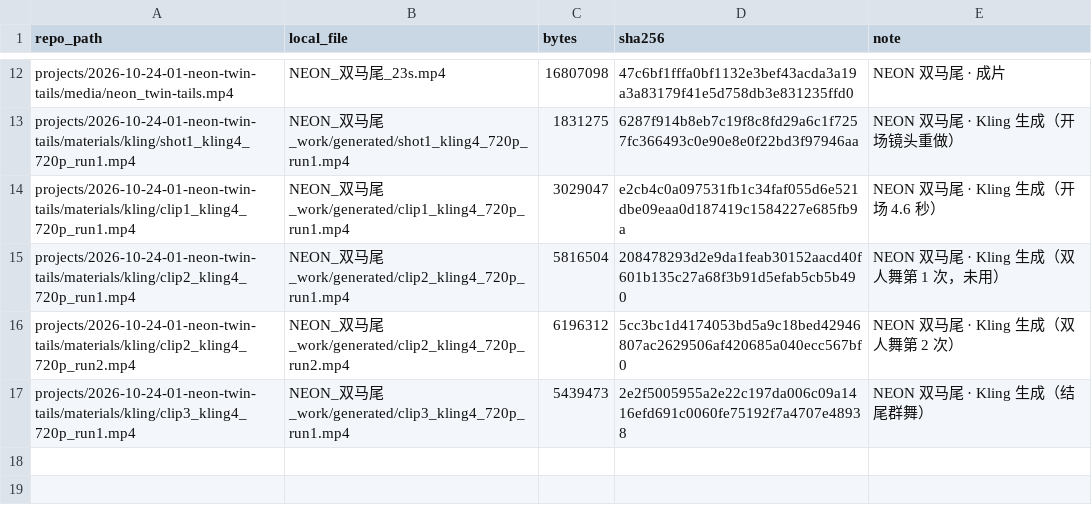
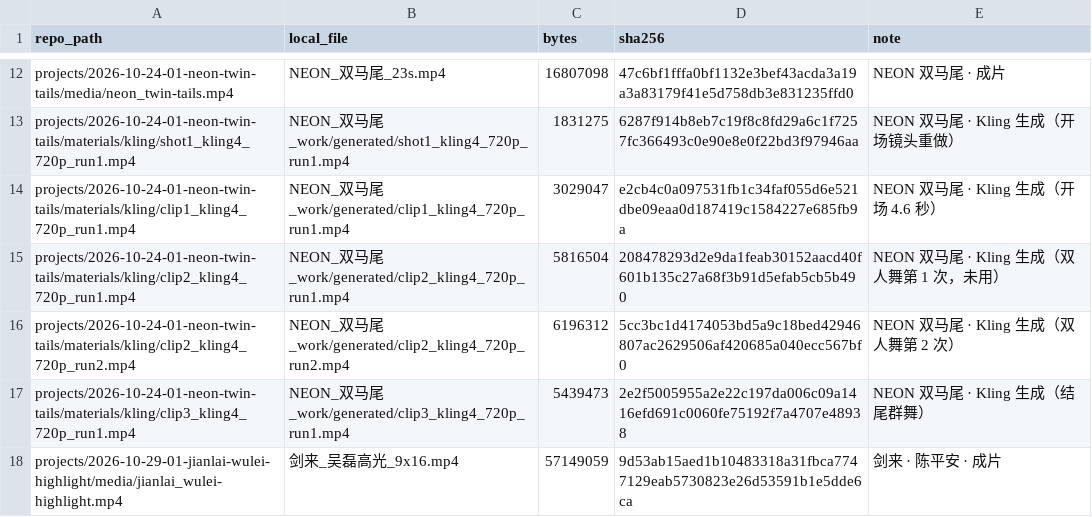
Before and after one commit to Anna-SAP/Fun-Videos-Anna, a CSV file: tools/video-manifest.csv, drawn as a sheet; only a part is shown, gaps mark what is left out; the diff names each change by its address in the sheet, - before the commit and + after, or states it on an @@ line.

```diff
--- a/tools/video-manifest.csv
+++ b/tools/video-manifest.csv
+row 18: projects/2026-10-29-01-jianlai-wulei-highlight/media/jianlai_wulei-highlight.mp4 | 剑来_吴磊高光_9x16.mp4 | 57149059 | 9d53ab15aed1b10483318a31fbca7747129eab5730823e26d53591b1e5dde6ca | 剑来 · 陈平安 · 成片
```
Also changed, not shown: 7 other files.
